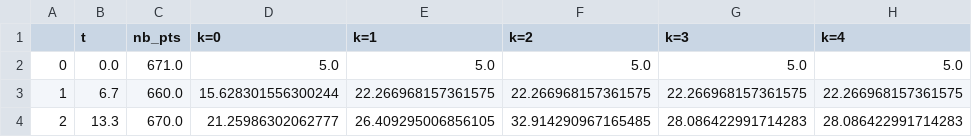
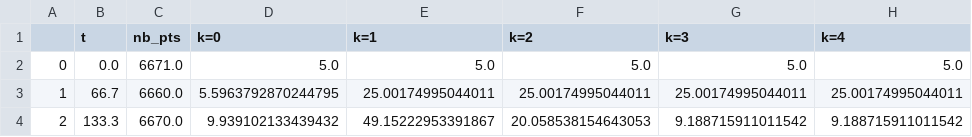
Before and after one commit to master-csmi/2022-m1-lorenz, a CSV file: examples/data_parareal/init_pt_z.csv, drawn as a sheet.

```diff
--- a/examples/data_parareal/init_pt_z.csv
+++ b/examples/data_parareal/init_pt_z.csv
@@ -1,4 +1,4 @@
 ,t,nb_pts,k=0,k=1,k=2,k=3,k=4
-0,0.0,671.0,5.0,5.0,5.0,5.0,5.0
-1,6.7,660.0,15.628301556300244,22.266968157361575,22.266968157361575,22.266968157361575,22.266968157361575
-2,13.3,670.0,21.25986302062777,26.409295006856105,32.914290967165485,28.086422991714283,28.086422991714283
+0,0.0,6671.0,5.0,5.0,5.0,5.0,5.0
+1,66.7,6660.0,5.5963792870244795,25.00174995044011,25.00174995044011,25.00174995044011,25.00174995044011
+2,133.3,6670.0,9.939102133439432,49.15222953391867,20.058538154643053,9.188715911011542,9.188715911011542
```
Also changed, not shown: examples/data_parareal/init_pt_x.csv, examples/data_parareal/init_pt_y.csv, 18 other files.
